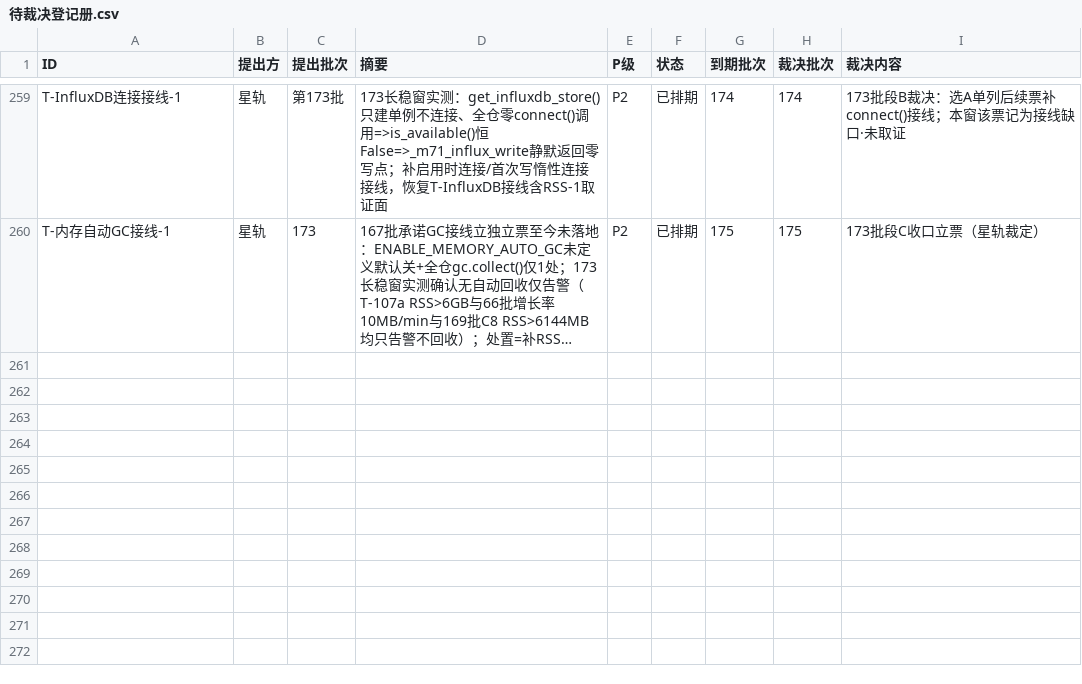
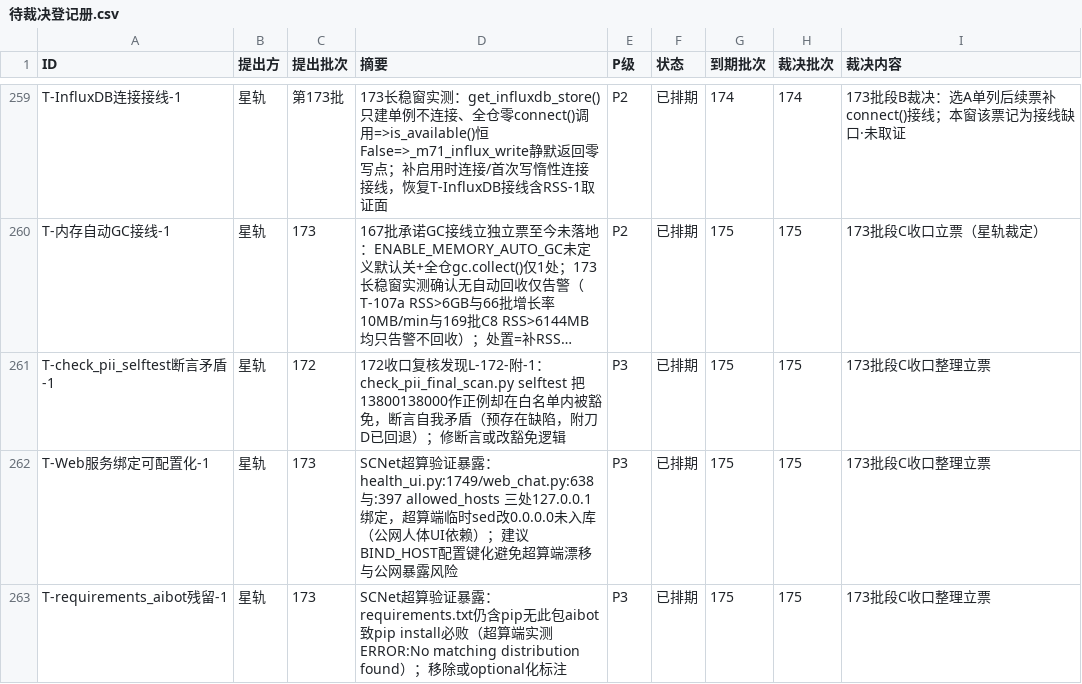
Before and after one commit to 825980399/tongtong-pulse-v9, a CSV file: docs/台账/待裁决登记册.csv, drawn as a sheet; only a part is shown, gaps mark what is left out; long unchanged cells end in …; the diff names each change by its address in the sheet, - before the commit and + after, or states it on an @@ line.

Commit message:
173批段C补充立票3张：T-check_pii_selftest断言矛盾-1(P3/175)+T-Web服务绑定可配置化-1(P3/175超算验证)+T-requirements_aibot残留-1(P3/175超算验证)；登记册259→262

```diff
--- a/docs/台账/待裁决登记册.csv
+++ b/docs/台账/待裁决登记册.csv
+row 261: T-check_pii_selftest断言矛盾-1 | 星轨 | 172 | 172收口复核发现L-172-附-1：check_pii_final_scan.py selftest 把13800138000作正例却在白名单内被豁免，断言自我矛盾（预存在缺陷，附刀D已回退）；修断言或改豁免逻辑 | P3 | 已排期 | 175 | 175 | 173批段C收口整理立票
+row 262: T-Web服务绑定可配置化-1 | 星轨 | 173 | SCNet超算验证暴露：health_ui.py:1749/web_chat.py:638与:397 allowed_hosts 三处127.0.0.1绑定，超算端临时sed改0.0.0.0未入库（公网人体UI依赖）；建议BIND_HOST配置键化避免超算端漂移与公网暴露风险 | P3 | 已排期 | 175 | 175 | 173批段C收口整理立票
+row 263: T-requirements_aibot残留-1 | 星轨 | 173 | SCNet超算验证暴露：requirements.txt仍含pip无此包aibot致pip install必败（超算端实测ERROR:No matching distribution found）；移除或optional化标注 | P3 | 已排期 | 175 | 175 | 173批段C收口整理立票
```
